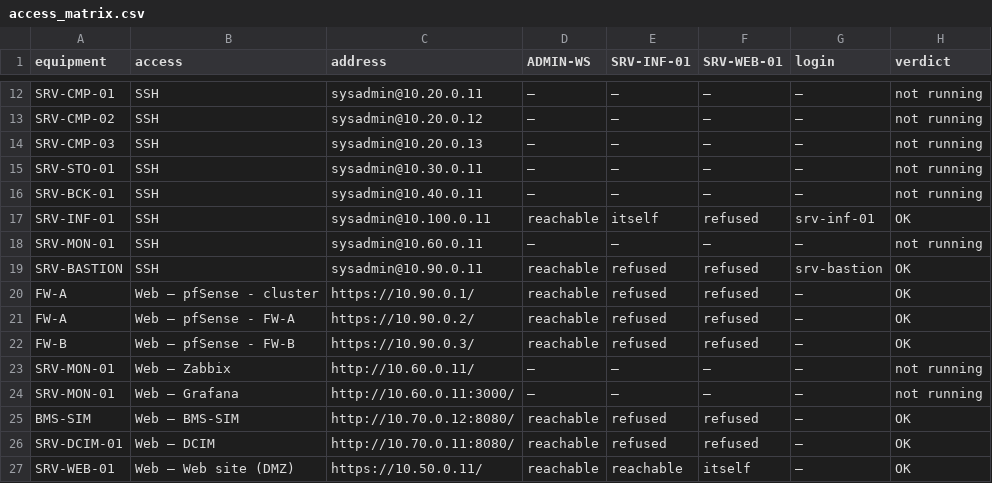
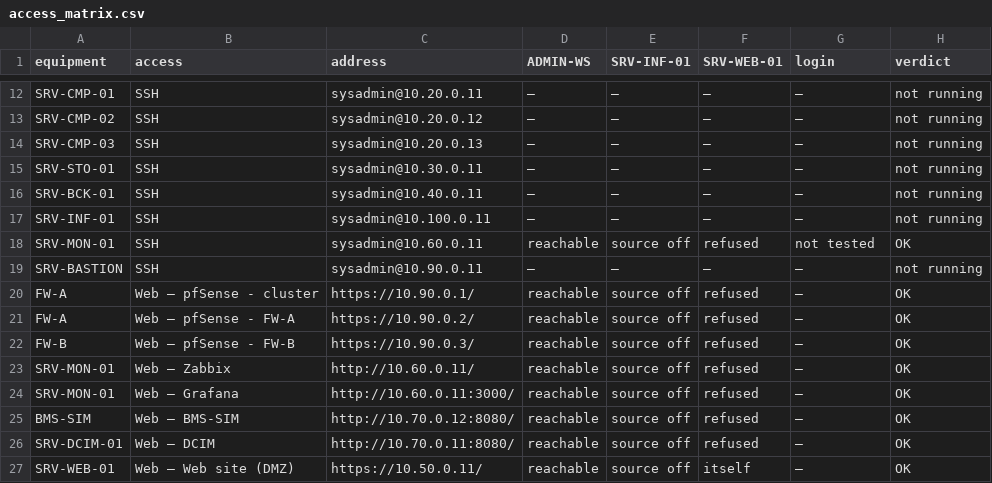
Before and after one commit to Mohamed-Ben-Naima/esprim-data-center, a CSV file: 03_Network/report/evidence/access_matrix.csv, drawn as a sheet; only a part is shown, gaps mark what is left out; the diff covers the shown part only.

```diff
--- a/03_Network/report/evidence/access_matrix.csv
+++ b/03_Network/report/evidence/access_matrix.csv
@@ -16,12 +16,12 @@ SRV-STO-01,SSH,sysadmin@10.30.0.11,–,–,–,–,not running
 SRV-BCK-01,SSH,sysadmin@10.40.0.11,–,–,–,–,not running
-SRV-INF-01,SSH,sysadmin@10.100.0.11,reachable,itself,refused,srv-inf-01,OK
-SRV-MON-01,SSH,sysadmin@10.60.0.11,–,–,–,–,not running
-SRV-BASTION,SSH,sysadmin@10.90.0.11,reachable,refused,refused,srv-bastion,OK
-FW-A,Web – pfSense - cluster,https://10.90.0.1/,reachable,refused,refused,–,OK
-FW-A,Web – pfSense - FW-A,https://10.90.0.2/,reachable,refused,refused,–,OK
-FW-B,Web – pfSense - FW-B,https://10.90.0.3/,reachable,refused,refused,–,OK
-SRV-MON-01,Web – Zabbix,http://10.60.0.11/,–,–,–,–,not running
-SRV-MON-01,Web – Grafana,http://10.60.0.11:3000/,–,–,–,–,not running
-BMS-SIM,Web – BMS-SIM,http://10.70.0.12:8080/,reachable,refused,refused,–,OK
-SRV-DCIM-01,Web – DCIM,http://10.70.0.11:8080/,reachable,refused,refused,–,OK
-SRV-WEB-01,Web – Web site (DMZ),https://10.50.0.11/,reachable,reachable,itself,–,OK
+SRV-INF-01,SSH,sysadmin@10.100.0.11,–,–,–,–,not running
+SRV-MON-01,SSH,sysadmin@10.60.0.11,reachable,source off,refused,not tested,OK
+SRV-BASTION,SSH,sysadmin@10.90.0.11,–,–,–,–,not running
+FW-A,Web – pfSense - cluster,https://10.90.0.1/,reachable,source off,refused,–,OK
+FW-A,Web – pfSense - FW-A,https://10.90.0.2/,reachable,source off,refused,–,OK
+FW-B,Web – pfSense - FW-B,https://10.90.0.3/,reachable,source off,refused,–,OK
+SRV-MON-01,Web – Zabbix,http://10.60.0.11/,reachable,source off,refused,–,OK
+SRV-MON-01,Web – Grafana,http://10.60.0.11:3000/,reachable,source off,refused,–,OK
+BMS-SIM,Web – BMS-SIM,http://10.70.0.12:8080/,reachable,source off,refused,–,OK
+SRV-DCIM-01,Web – DCIM,http://10.70.0.11:8080/,reachable,source off,refused,–,OK
+SRV-WEB-01,Web – Web site (DMZ),https://10.50.0.11/,reachable,source off,itself,–,OK
```
Also changed, not shown: 19 edited cells elsewhere in this file, 1 other file.
